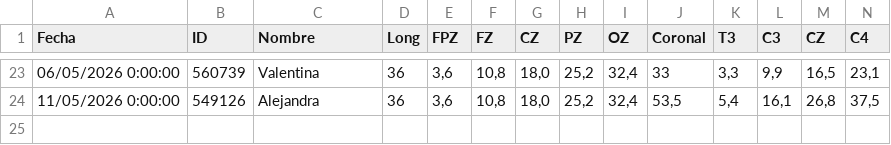
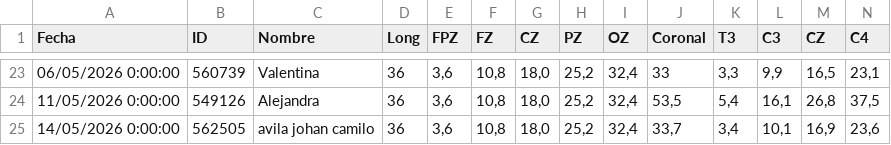
Before and after one commit to cesarl131481/csv-backend-vercel, a CSV file: registro.csv, drawn as a sheet; only a part is shown, gaps mark what is left out; rows hold the shown columns only; the diff names each change by its address in the sheet, - before the commit and + after, or states it on an @@ line.

Commit message:
append registro.csv

```diff
--- a/registro.csv
+++ b/registro.csv
+row 25: 14/05/2026 0:00:00 | 562505 | avila johan camilo | 36 | 3,6 | 10,8 | 18,0 | 25,2 | 32,4 | 33,7 | 3,4 | 10,1 | 16,9 | 23,6
```
